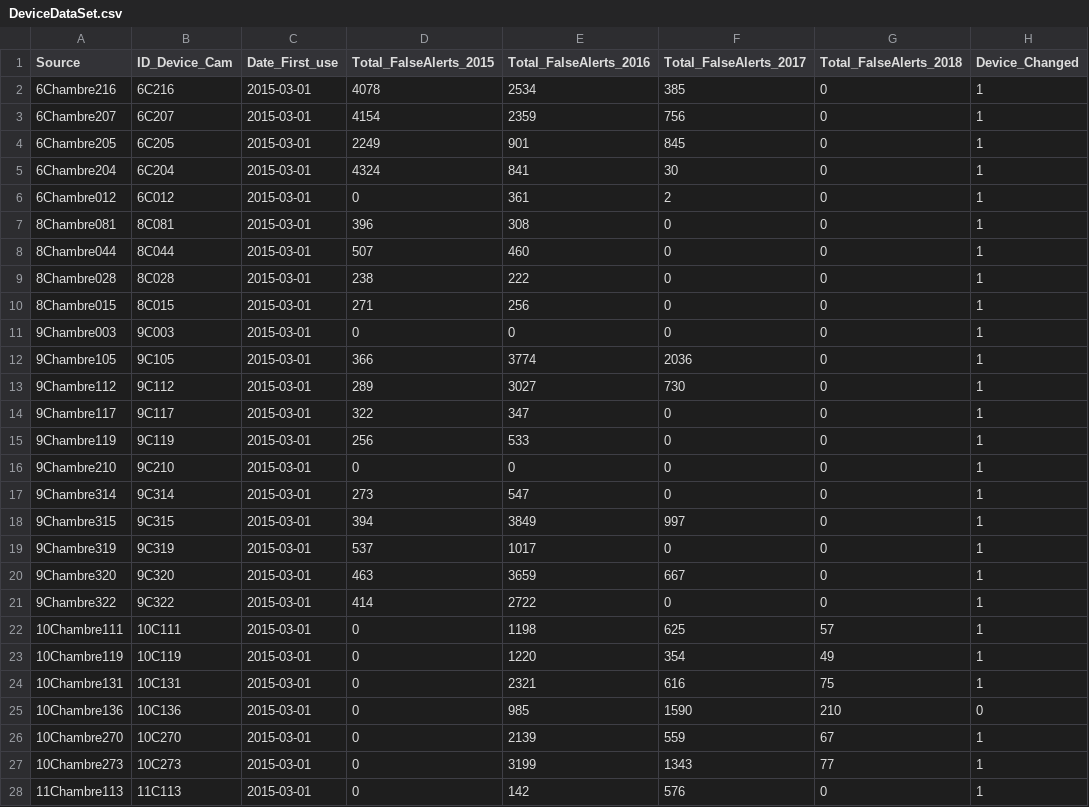
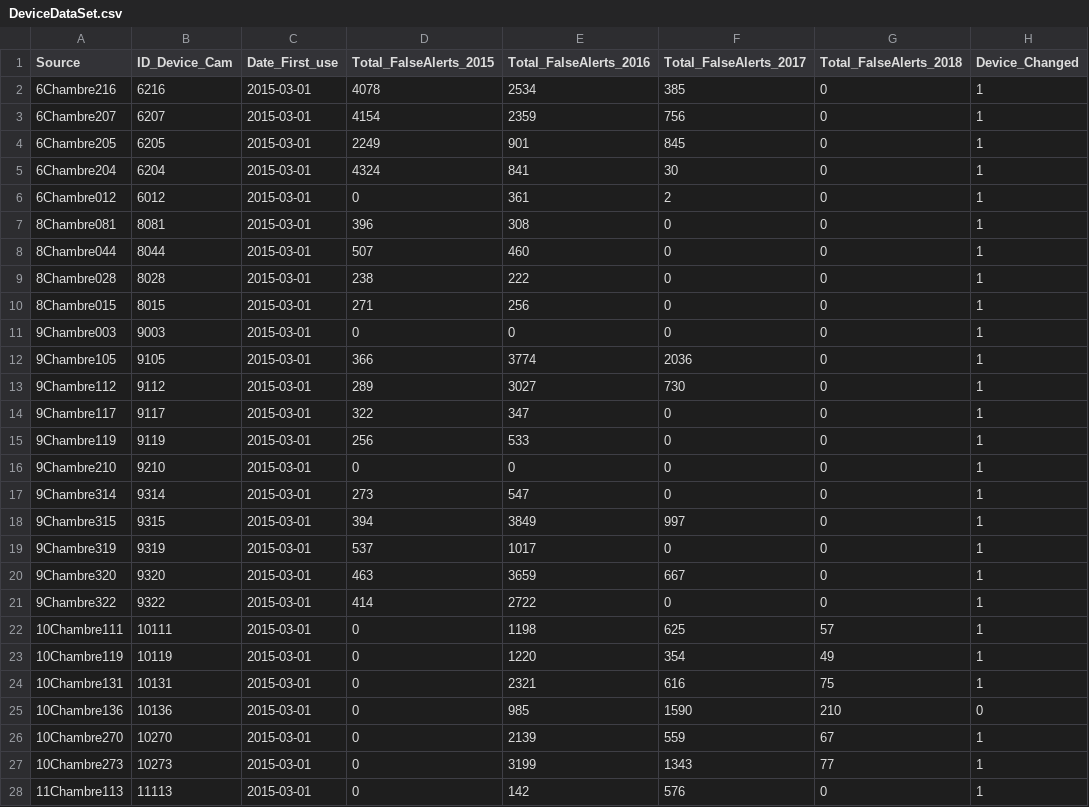
Before and after one commit to Abir-IA/IoT_FIS_BPM--Project, a CSV file: DeviceDataSet.csv, drawn as a sheet; only a part is shown; the diff covers the shown part only.

Commit message:
data extraction from device dataset

```diff
--- a/DeviceDataSet.csv
+++ b/DeviceDataSet.csv
@@ -1,28 +1,28 @@
 Source,ID_Device_Cam,Date_First_use,Total_FalseAlerts_2015,Total_FalseAlerts_2016,Total_FalseAlerts_2017,Total_FalseAlerts_2018,Device_Changed
-6Chambre216,6C216,2015-03-01,4078,2534,385,0,1
-6Chambre207,6C207,2015-03-01,4154,2359,756,0,1
-6Chambre205,6C205,2015-03-01,2249,901,845,0,1
-6Chambre204,6C204,2015-03-01,4324,841,30,0,1
-6Chambre012,6C012,2015-03-01,0,361,2,0,1
-8Chambre081,8C081,2015-03-01,396,308,0,0,1
-8Chambre044,8C044,2015-03-01,507,460,0,0,1
-8Chambre028,8C028,2015-03-01,238,222,0,0,1
-8Chambre015,8C015,2015-03-01,271,256,0,0,1
-9Chambre003,9C003,2015-03-01,0,0,0,0,1
-9Chambre105,9C105,2015-03-01,366,3774,2036,0,1
-9Chambre112,9C112,2015-03-01,289,3027,730,0,1
-9Chambre117,9C117,2015-03-01,322,347,0,0,1
-9Chambre119,9C119,2015-03-01,256,533,0,0,1
-9Chambre210,9C210,2015-03-01,0,0,0,0,1
-9Chambre314,9C314,2015-03-01,273,547,0,0,1
-9Chambre315,9C315,2015-03-01,394,3849,997,0,1
-9Chambre319,9C319,2015-03-01,537,1017,0,0,1
-9Chambre320,9C320,2015-03-01,463,3659,667,0,1
-9Chambre322,9C322,2015-03-01,414,2722,0,0,1
-10Chambre111,10C111,2015-03-01,0,1198,625,57,1
-10Chambre119,10C119,2015-03-01,0,1220,354,49,1
-10Chambre131,10C131,2015-03-01,0,2321,616,75,1
-10Chambre136,10C136,2015-03-01,0,985,1590,210,0
-10Chambre270,10C270,2015-03-01,0,2139,559,67,1
-10Chambre273,10C273,2015-03-01,0,3199,1343,77,1
-11Chambre113,11C113,2015-03-01,0,142,576,0,1
+6Chambre216,6216,2015-03-01,4078,2534,385,0,1
+6Chambre207,6207,2015-03-01,4154,2359,756,0,1
+6Chambre205,6205,2015-03-01,2249,901,845,0,1
+6Chambre204,6204,2015-03-01,4324,841,30,0,1
+6Chambre012,6012,2015-03-01,0,361,2,0,1
+8Chambre081,8081,2015-03-01,396,308,0,0,1
+8Chambre044,8044,2015-03-01,507,460,0,0,1
+8Chambre028,8028,2015-03-01,238,222,0,0,1
+8Chambre015,8015,2015-03-01,271,256,0,0,1
+9Chambre003,9003,2015-03-01,0,0,0,0,1
+9Chambre105,9105,2015-03-01,366,3774,2036,0,1
+9Chambre112,9112,2015-03-01,289,3027,730,0,1
+9Chambre117,9117,2015-03-01,322,347,0,0,1
+9Chambre119,9119,2015-03-01,256,533,0,0,1
+9Chambre210,9210,2015-03-01,0,0,0,0,1
+9Chambre314,9314,2015-03-01,273,547,0,0,1
+9Chambre315,9315,2015-03-01,394,3849,997,0,1
+9Chambre319,9319,2015-03-01,537,1017,0,0,1
+9Chambre320,9320,2015-03-01,463,3659,667,0,1
+9Chambre322,9322,2015-03-01,414,2722,0,0,1
+10Chambre111,10111,2015-03-01,0,1198,625,57,1
+10Chambre119,10119,2015-03-01,0,1220,354,49,1
+10Chambre131,10131,2015-03-01,0,2321,616,75,1
+10Chambre136,10136,2015-03-01,0,985,1590,210,0
+10Chambre270,10270,2015-03-01,0,2139,559,67,1
+10Chambre273,10273,2015-03-01,0,3199,1343,77,1
+11Chambre113,11113,2015-03-01,0,142,576,0,1
```
Also changed, not shown: 47 edited cells elsewhere in this file, 1 other file.
